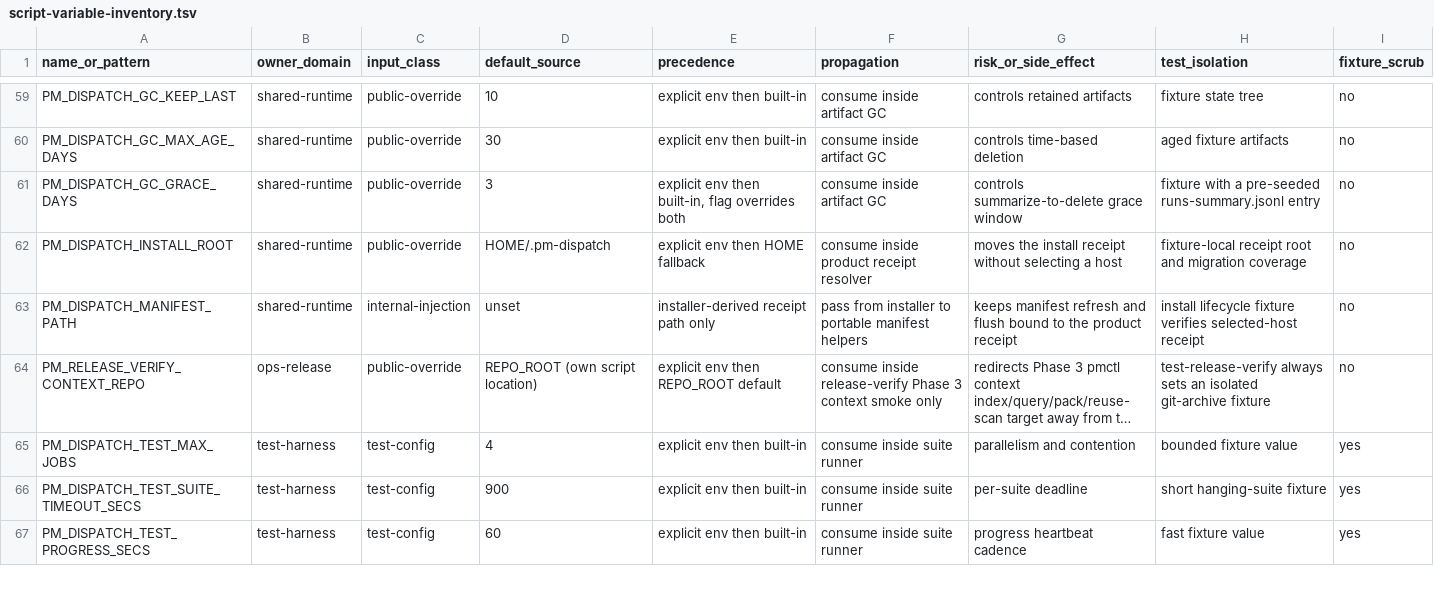
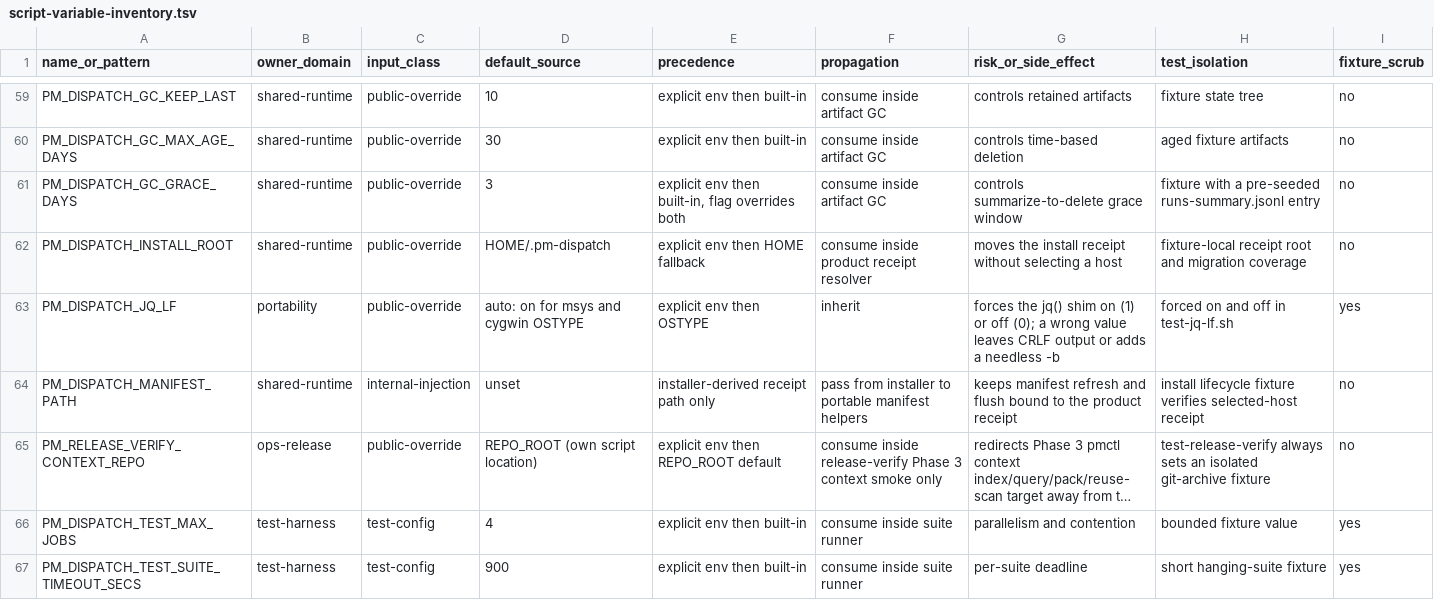
Before and after one commit to screenleon/pm-dispatch, a TSV file: docs/architecture/script-variable-inventory.tsv, drawn as a sheet; only a part is shown, gaps mark what is left out; the shorter side is filled out with more unchanged rows; long unchanged cells end in ….

```diff
--- a/docs/architecture/script-variable-inventory.tsv
+++ b/docs/architecture/script-variable-inventory.tsv
@@ -62,2 +62,3 @@ PM_DISPATCH_GC_GRACE_DAYS	shared-runtime	public-override	3	explicit env then bui
 PM_DISPATCH_INSTALL_ROOT	shared-runtime	public-override	HOME/.pm-dispatch	explicit env then HOME fallback	consume inside product receipt resolver	moves the install receipt without selecting a host	fixture-local receipt root and migration coverage	no
+PM_DISPATCH_JQ_LF	portability	public-override	auto: on for msys and cygwin OSTYPE	explicit env then OSTYPE	inherit	forces the jq() shim on (1) or off (0); a wrong value leaves CRLF output or adds a needless -b	forced on and off in test-jq-lf.sh	yes
 PM_DISPATCH_MANIFEST_PATH	shared-runtime	internal-injection	unset	installer-derived receipt path only	pass from installer to portable manifest helpers	keeps manifest refresh and flush bound to the product receipt	install lifecycle fixture verifies selected-host receipt	no
```
Also changed, not shown: docs/architecture/script-variable-consumers.tsv, tools/lint/shellcheck-ignores.tsv, 13 other files.
